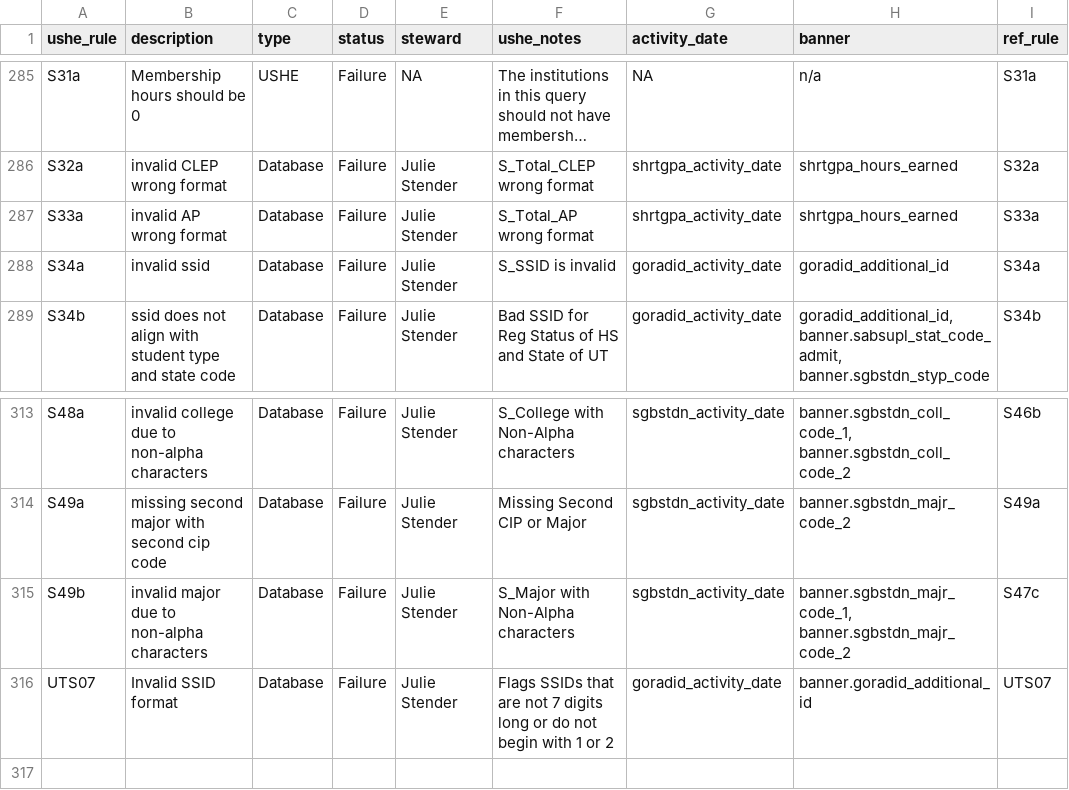
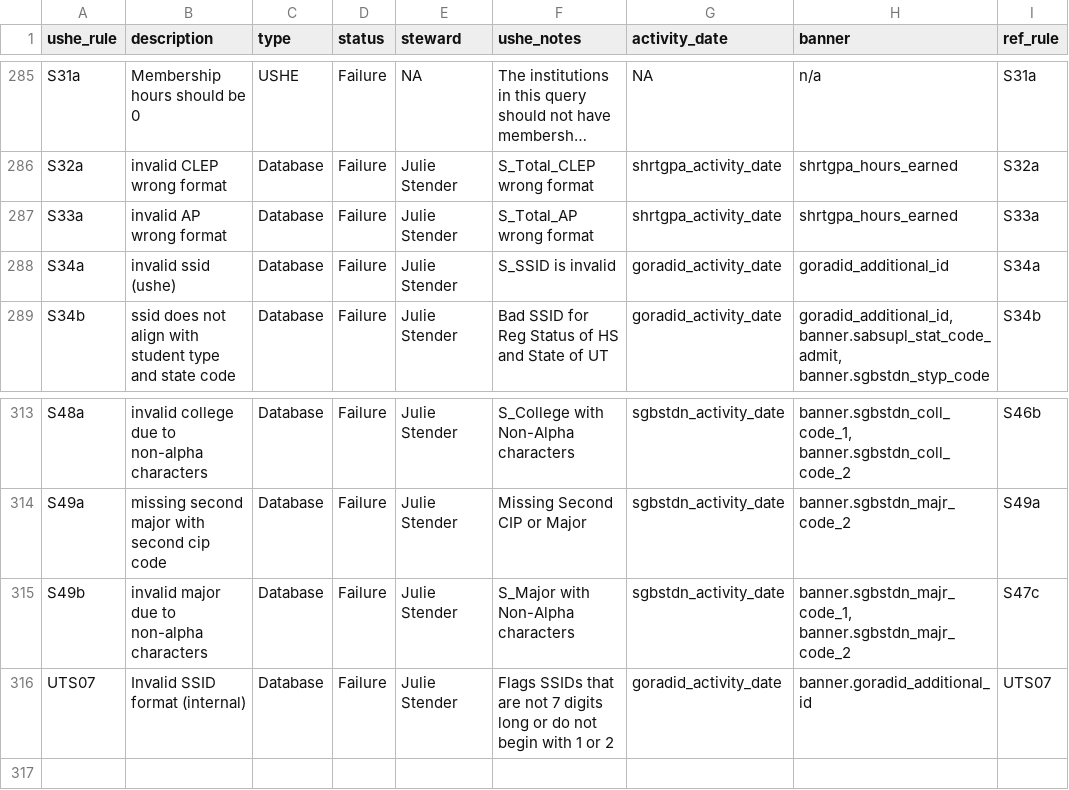
Before and after one commit to ut-effectiveness/utValidateR, a CSV file: sandbox/rule-metadata.csv, drawn as a sheet; only a part is shown, gaps mark what is left out; long unchanged cells end in ….

```diff
--- a/sandbox/rule-metadata.csv
+++ b/sandbox/rule-metadata.csv
@@ -295,3 +295,3 @@ S32a,invalid CLEP wrong format,Database,Failure,Julie Stender,S_Total_CLEP wrong
 S33a,invalid AP wrong format,Database,Failure,Julie Stender,S_Total_AP wrong format,shrtgpa_activity_date,shrtgpa_hours_earned,S33a
-S34a,invalid ssid,Database,Failure,Julie Stender,S_SSID is invalid,goradid_activity_date,goradid_additional_id,S34a
+S34a,invalid ssid (ushe),Database,Failure,Julie Stender,S_SSID is invalid,goradid_activity_date,goradid_additional_id,S34a
 S34b,ssid does not align with student type and state code,Database,Failure,Julie Stender,Bad SSID for Reg Status of HS and State of UT,goradid_activity_date,"goradid_additional_id, banner.sabsupl_stat_code_admit, banner.sgbstdn_styp_code",S34b
@@ -324,3 +324,3 @@ S49a,missing second major with second cip code,Database,Failure,Julie Stender,Mi
 S49b,invalid major due to non-alpha characters,Database,Failure,Julie Stender,S_Major with Non-Alpha characters,sgbstdn_activity_date,"banner.sgbstdn_majr_code_1, banner.sgbstdn_majr_code_2",S47c
-UTS07,Invalid SSID format,Database,Failure,Julie Stender,Flags SSIDs that are not 7 digits long or do not begin with 1 or 2,goradid_activity_date,banner.goradid_additional_id,UTS07
+UTS07,Invalid SSID format (internal),Database,Failure,Julie Stender,Flags SSIDs that are not 7 digits long or do not begin with 1 or 2,goradid_activity_date,banner.goradid_additional_id,UTS07
 
```
Also changed, not shown: 2 other files.
